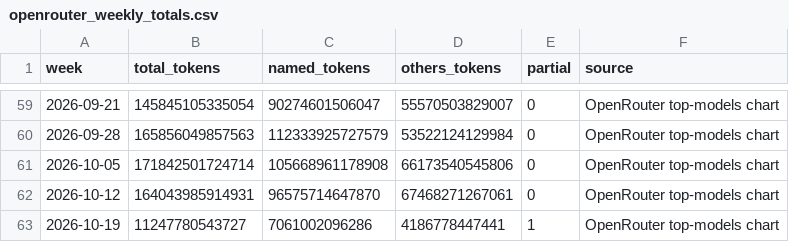
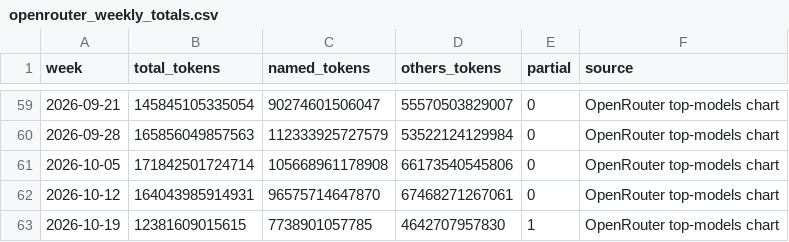
Before and after one commit to Kevin19980730/ai-adoption-monitor, a CSV file: openrouter_data/openrouter_weekly_totals.csv, drawn as a sheet; only a part is shown, gaps mark what is left out.

```diff
--- a/openrouter_data/openrouter_weekly_totals.csv
+++ b/openrouter_data/openrouter_weekly_totals.csv
@@ -62,2 +62,2 @@ week,total_tokens,named_tokens,others_tokens,partial,source
 2026-10-12,164043985914931,96575714647870,67468271267061,0,OpenRouter top-models chart
-2026-10-19,11247780543727,7061002096286,4186778447441,1,OpenRouter top-models chart
+2026-10-19,12381609015615,7738901057785,4642707957830,1,OpenRouter top-models chart
```
Also changed, not shown: openrouter_data/openrouter_top_apps.csv, openrouter_data/openrouter_weekly_model_tokens.csv.
